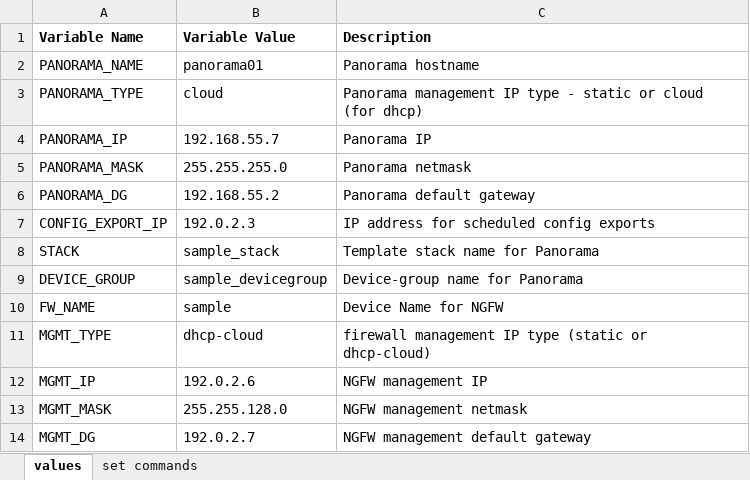
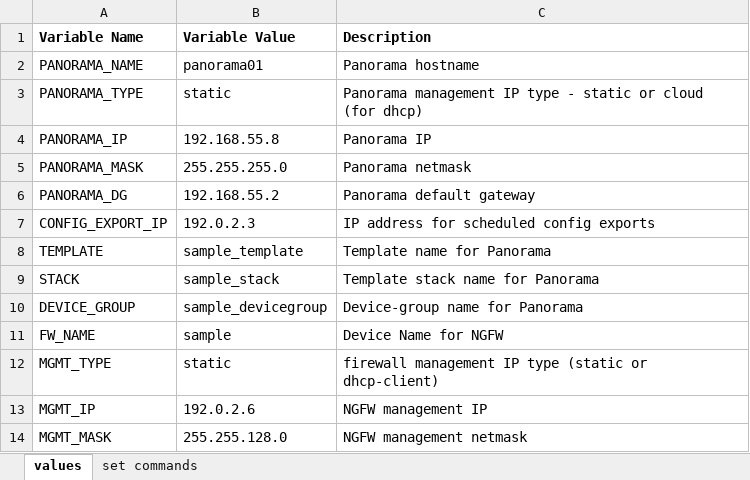
Before and after one commit to PaloAltoNetworks/iron-skillet, an Excel workbook: templates/panorama/set_commands/iron_skillet_panorama_full.xlsx, sheet values, drawn as a sheet; only a part is shown; the shorter side is filled out with more unchanged rows; values as stored, in another font and other column widths than the file's, no borders; addresses are those after the commit; the diff names each change by its address in the sheet, - before the commit and + after, or states it on an @@ line.

Commit message:
template and stack mods pulling back from 8.1 configs

```diff
--- a/templates/panorama/set_commands/iron_skillet_panorama_full.xlsx (sheet values)
+++ b/templates/panorama/set_commands/iron_skillet_panorama_full.xlsx (sheet values)
-B3 (Variable Value): cloud
+B3 (Variable Value): static
-B4 (Variable Value): 192.168.55.7
+B4 (Variable Value): 192.168.55.8
+row 8: TEMPLATE | sample_template | Template name for Panorama
-B12 (Variable Value): dhcp-cloud
+B12 (Variable Value): static
-C12 (Description): …(static or dhcp-cloud)
+C12 (Description): …(static or dhcp-client)
```
Also changed, not shown: sheet set commands, templates/panos/set_commands/iron_skillet_panos_full.xlsx, 34 other files.
